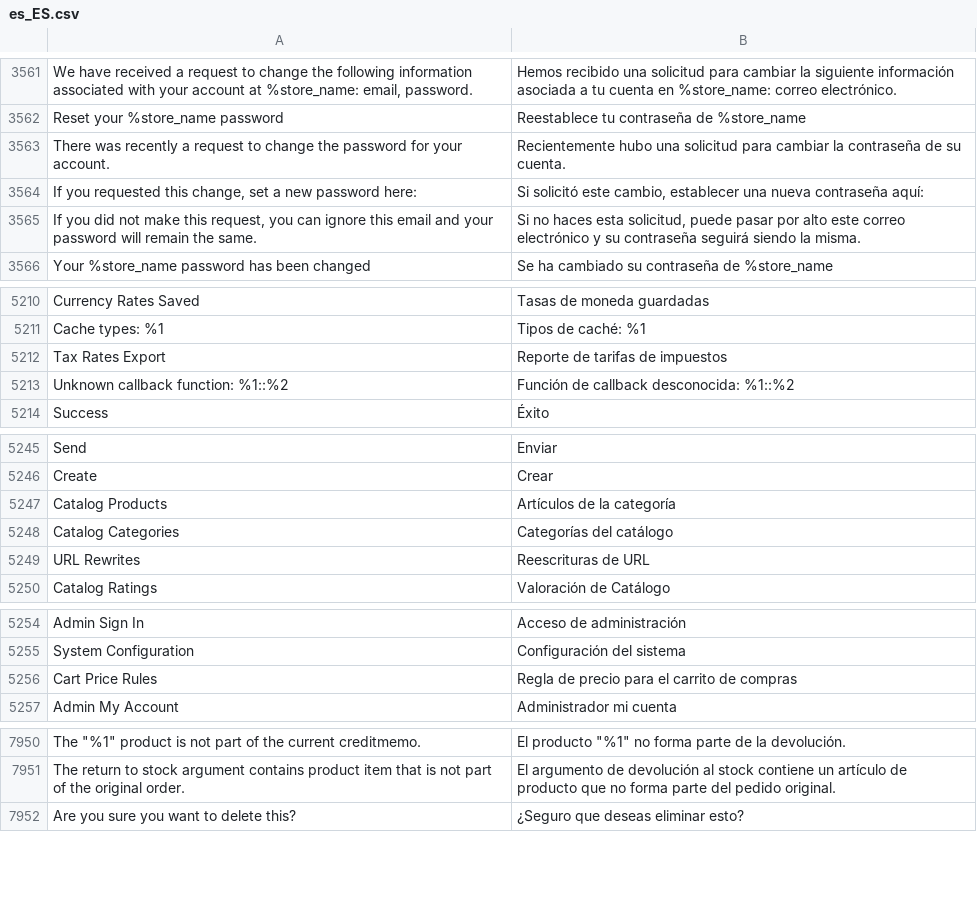
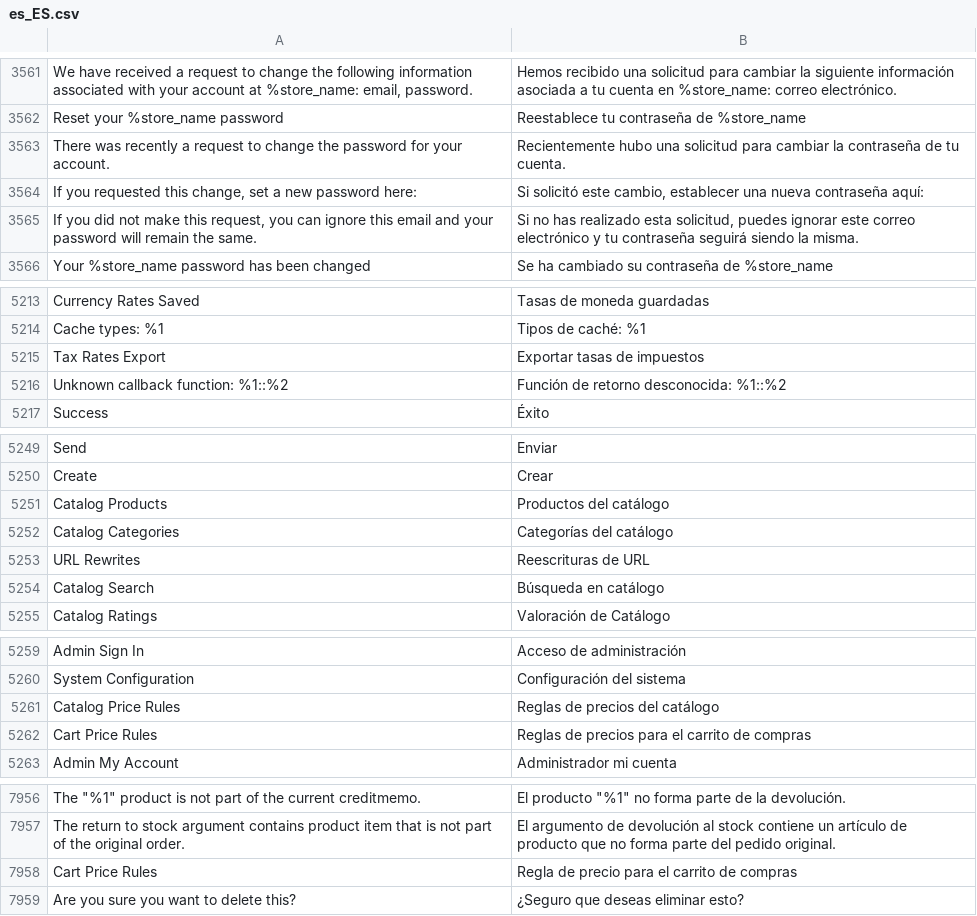
Before and after one commit to magento-l10n/language-es_ES, a CSV file: es_ES.csv, drawn as a sheet; only a part is shown, gaps mark what is left out; addresses are those after the commit; the diff covers the shown part only; the diff names each change by its address in the sheet, - before the commit and + after, or states it on an @@ line.

```diff
--- a/es_ES.csv
+++ b/es_ES.csv
-B3563: …contraseña de su cuenta.
+B3563: …contraseña de tu cuenta.
-B3565: Si no haces esta solicitud, puede pasar por alto este correo electrónico y su contraseña seguirá…
+B3565: Si no has realizado esta solicitud, puedes ignorar este correo electrónico y tu contraseña seguirá…
-B5215: Reporte de tarifas de impuestos
+B5215: Exportar tasas de impuestos
-B5216: Función de callback desconocida: %1::%2
+B5216: Función de retorno desconocida: %1::%2
-B5251: Artículos de la categoría
+B5251: Productos del catálogo
+row 5254: Catalog Search | Búsqueda en catálogo
+row 5261: Catalog Price Rules | Reglas de precios del catálogo
-B5262: Regla de precio para el carrito de compras
+B5262: Reglas de precios para el carrito de compras
+row 7958: Cart Price Rules | Regla de precio para el carrito de compras
```
Also changed, not shown: 9 added rows, 1 moved row and 27 edited cells elsewhere in this file, 1 other file.
